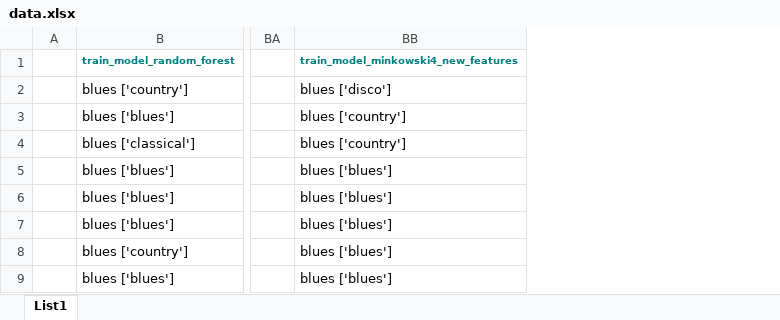
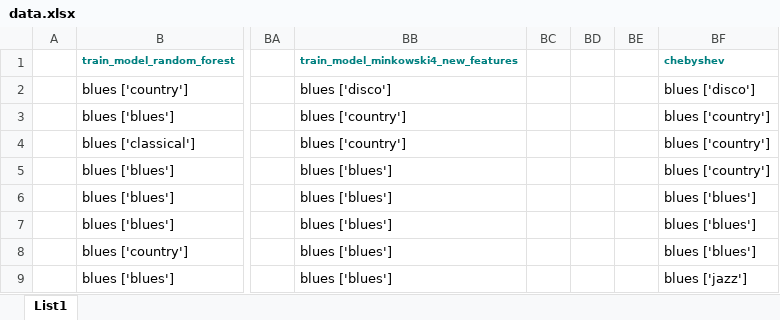
Before and after one commit to sasha-liutova/Music_Genre_Classification, an Excel workbook: report/data.xlsx, sheet List1, drawn as a sheet; only a part is shown, gaps mark what is left out; values as stored, in another font and other column widths than the file's, no borders; the diff names each change by its address in the sheet, - before the commit and + after, or states it on an @@ line.

Commit message:
New data in report and data

```diff
--- a/report/data.xlsx (sheet List1)
+++ b/report/data.xlsx (sheet List1)
+column BC, empty
+column BD, empty
+column BE, empty
+column BF (chebyshev), rows 2-9: blues ['disco'] | blues ['country'] | blues ['country'] | blues ['country'] | blues ['blues'] | blues ['blues'] | blues ['blues'] | blues ['jazz']
```
Also changed, not shown: 2 other files.
